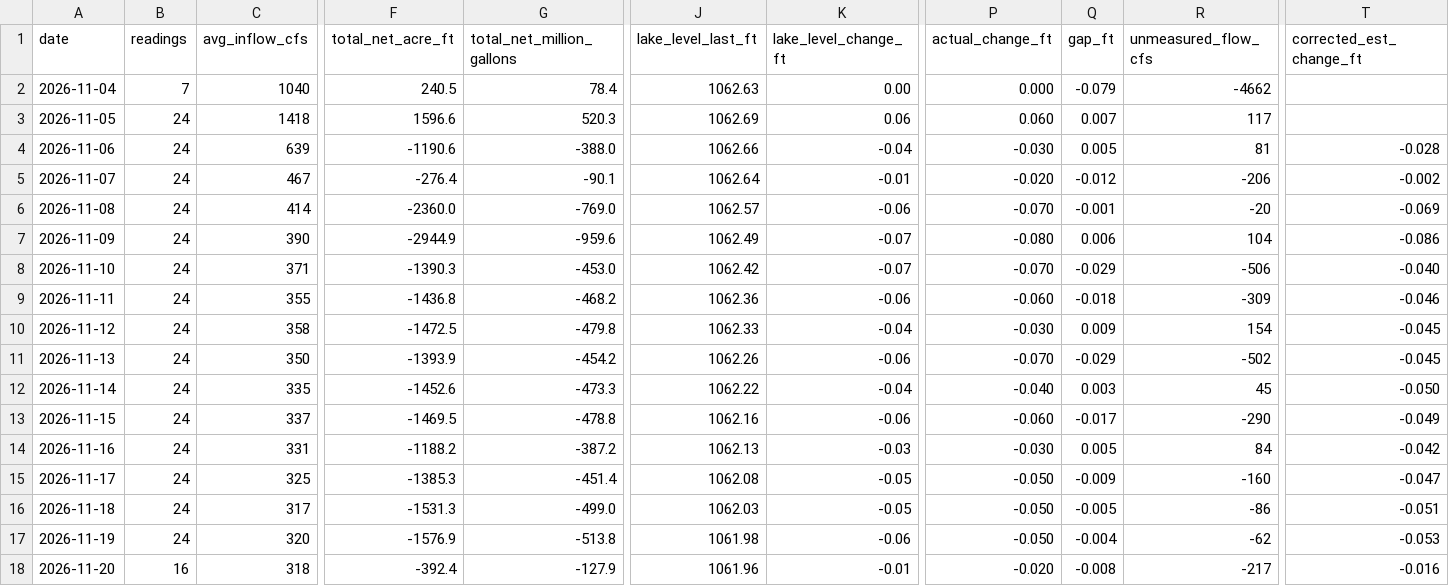
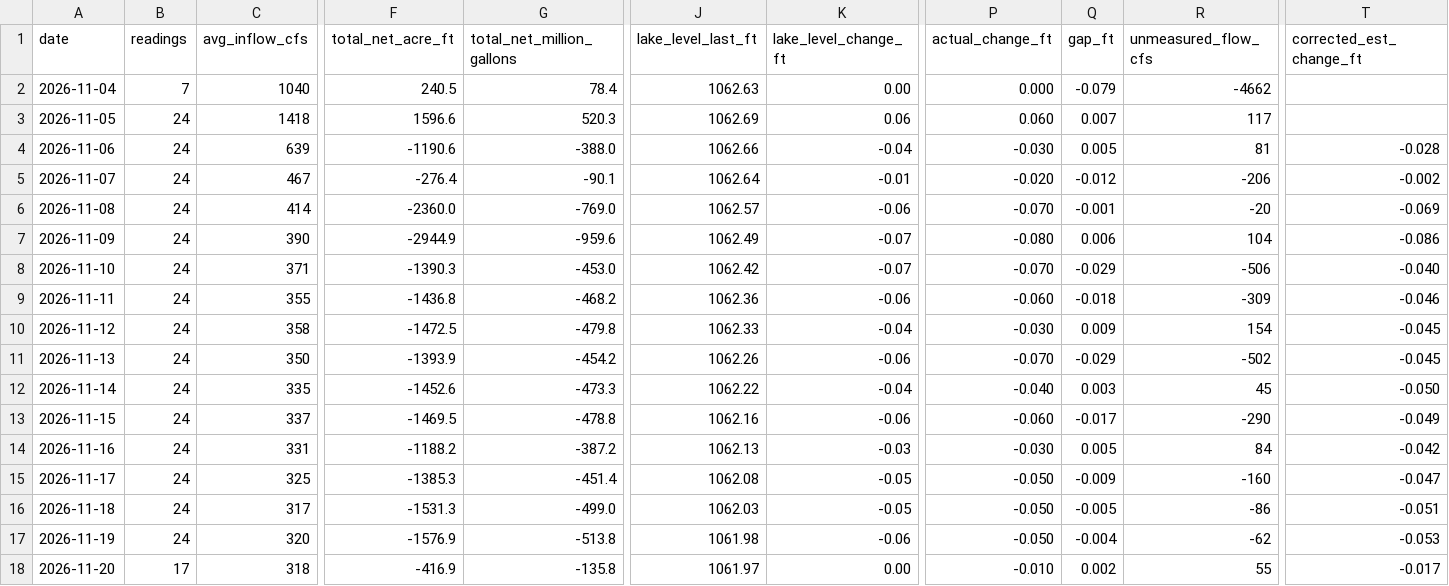
Before and after one commit to rjcanfield139-thwg/lake-lanier-logger, a CSV file: data/lake_lanier_daily.csv, drawn as a sheet; only a part is shown, gaps mark what is left out; the diff names each change by its address in the sheet, - before the commit and + after, or states it on an @@ line.

```diff
--- a/data/lake_lanier_daily.csv
+++ b/data/lake_lanier_daily.csv
-B18 (readings): 16
+B18 (readings): 17
-F18 (total_net_acre_ft): -392.4
+F18 (total_net_acre_ft): -416.9
-G18 (total_net_million_gallons): -127.9
+G18 (total_net_million_gallons): -135.8
-J18 (lake_level_last_ft): 1061.96
+J18 (lake_level_last_ft): 1061.97
-K18 (lake_level_change_ft): -0.01
+K18 (lake_level_change_ft): 0.00
-P18 (actual_change_ft): -0.020
+P18 (actual_change_ft): -0.010
-Q18 (gap_ft): -0.008
+Q18 (gap_ft): 0.002
-R18 (unmeasured_flow_cfs): -217
+R18 (unmeasured_flow_cfs): 55
-T18 (corrected_est_change_ft): -0.016
+T18 (corrected_est_change_ft): -0.017
```
Also changed, not shown: data/lake_lanier_log.csv.
